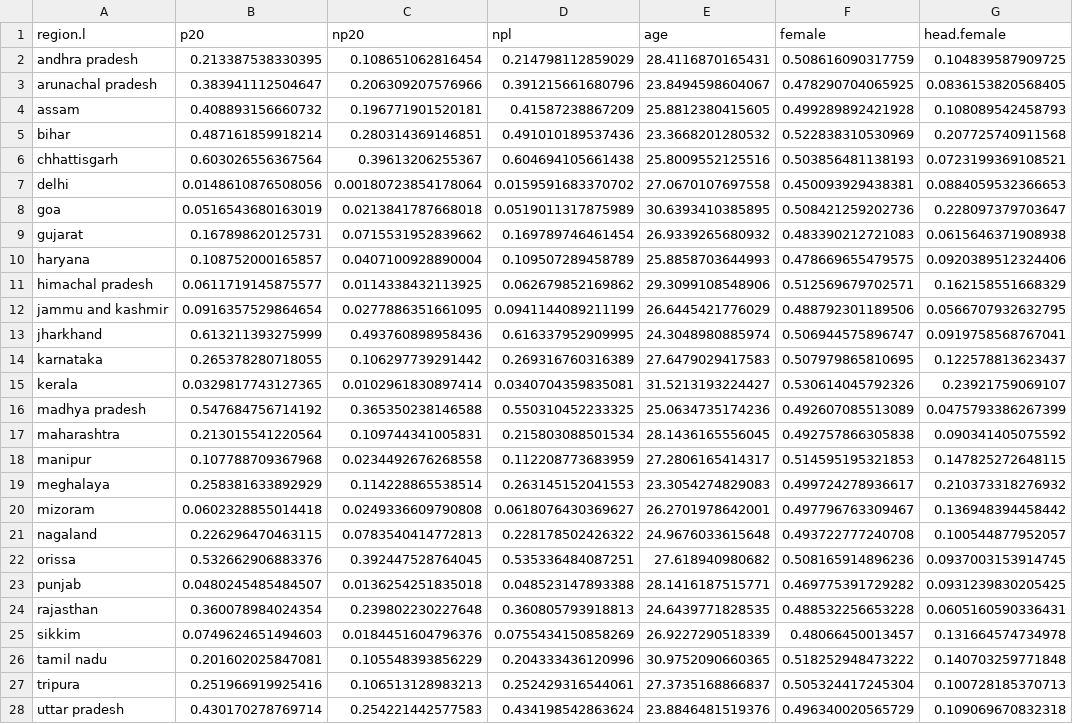
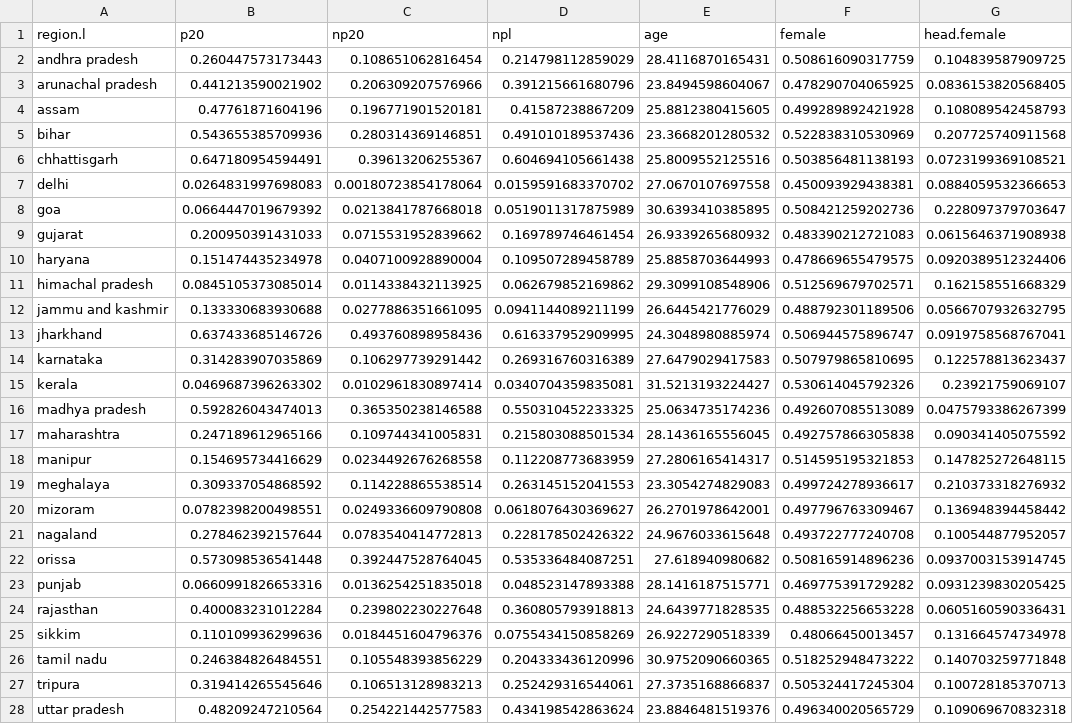
Before and after one commit to akmiller01/alexm-util, a CSV file: DevInit/P20-vis/India Contingency/region_data.csv, drawn as a sheet; only a part is shown; the diff covers the shown part only; the diff names each change by its address in the sheet, - before the commit and + after, or states it on an @@ line.

```diff
--- a/DevInit/P20-vis/India Contingency/region_data.csv
+++ b/DevInit/P20-vis/India Contingency/region_data.csv
-B2 (p20): 0.213387538330395
+B2 (p20): 0.260447573173443
-B3 (p20): 0.383941112504647
+B3 (p20): 0.441213590021902
-B4 (p20): 0.408893156660732
+B4 (p20): 0.47761871604196
-B5 (p20): 0.487161859918214
+B5 (p20): 0.543655385709936
-B6 (p20): 0.603026556367564
+B6 (p20): 0.647180954594491
-B7 (p20): 0.0148610876508056
+B7 (p20): 0.0264831997698083
-B8 (p20): 0.0516543680163019
+B8 (p20): 0.0664447019679392
-B9 (p20): 0.167898620125731
+B9 (p20): 0.200950391431033
-B10 (p20): 0.108752000165857
+B10 (p20): 0.151474435234978
-B11 (p20): 0.0611719145875577
+B11 (p20): 0.0845105373085014
-B12 (p20): 0.0916357529864654
+B12 (p20): 0.133330683930688
-B13 (p20): 0.613211393275999
+B13 (p20): 0.637433685146726
-B14 (p20): 0.265378280718055
+B14 (p20): 0.314283907035869
-B15 (p20): 0.0329817743127365
+B15 (p20): 0.0469687396263302
-B16 (p20): 0.547684756714192
+B16 (p20): 0.592826043474013
-B17 (p20): 0.213015541220564
+B17 (p20): 0.247189612965166
-B18 (p20): 0.107788709367968
+B18 (p20): 0.154695734416629
-B19 (p20): 0.258381633892929
+B19 (p20): 0.309337054868592
-B20 (p20): 0.0602328855014418
+B20 (p20): 0.0782398200498551
-B21 (p20): 0.226296470463115
+B21 (p20): 0.278462392157644
-B22 (p20): 0.532662906883376
+B22 (p20): 0.573098536541448
-B23 (p20): 0.0480245485484507
+B23 (p20): 0.0660991826653316
-B24 (p20): 0.360078984024354
+B24 (p20): 0.400083231012284
-B25 (p20): 0.0749624651494603
+B25 (p20): 0.110109936299636
-B26 (p20): 0.201602025847081
+B26 (p20): 0.246384826484551
-B27 (p20): 0.251966919925416
+B27 (p20): 0.319414265545646
-B28 (p20): 0.430170278769714
+B28 (p20): 0.48209247210564
```
Also changed, not shown: 2 edited cells elsewhere in this file, 3 other files.
